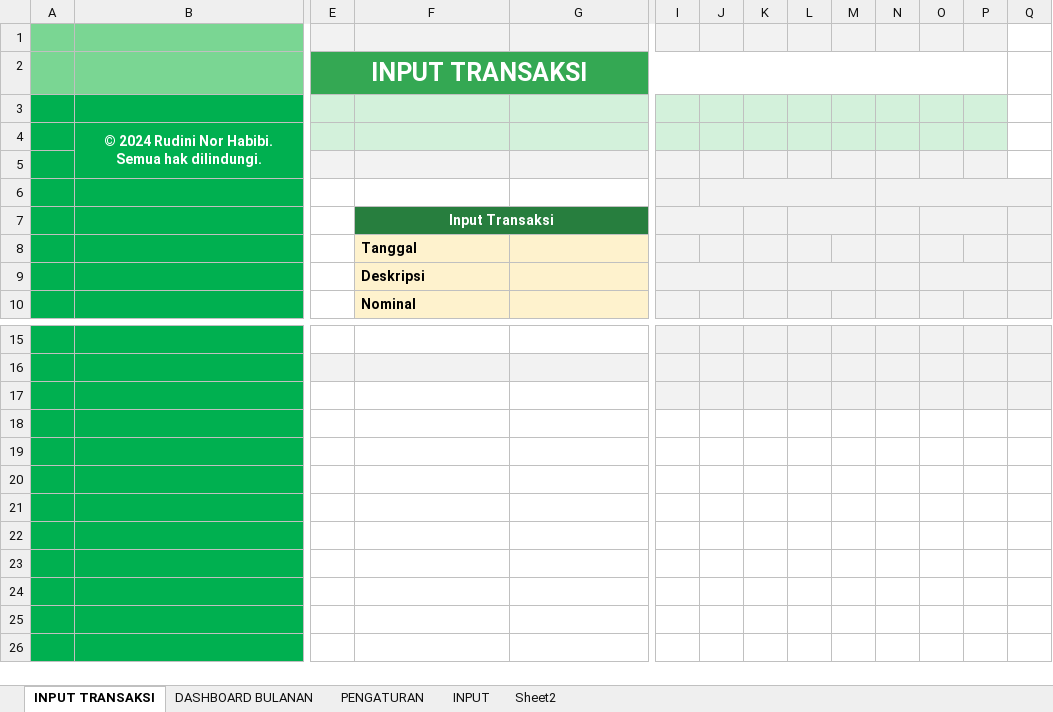
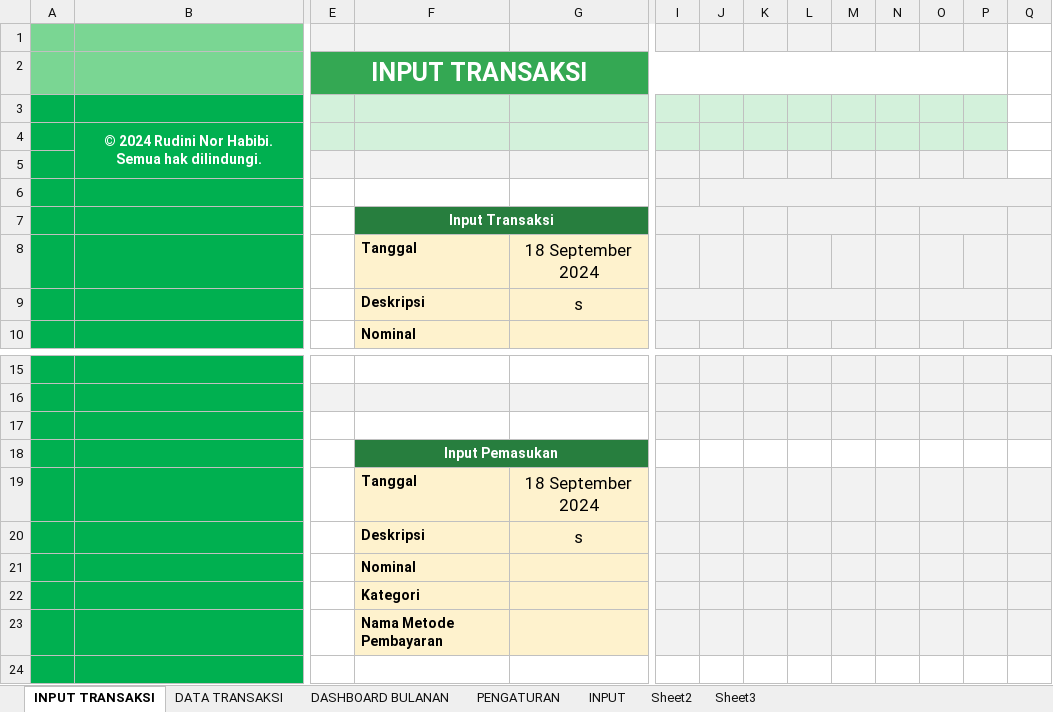
Before and after one commit to rudininh/pengeluaran, an Excel workbook: Pengeluaran/Pengelolaan Keuangan.xlsm, sheet INPUT TRANSAKSI, drawn as a sheet; only a part is shown, gaps mark what is left out; the shorter side is filled out with more unchanged rows; values as stored, in another font and other column widths than the file's, no borders; charts and pictures and conditional formats not drawn; rows hold the shown columns only; the diff names each change by its address in the sheet, - before the commit and + after, or states it on an @@ line.

```diff
--- a/Pengeluaran/Pengelolaan Keuangan.xlsm (sheet INPUT TRANSAKSI)
+++ b/Pengeluaran/Pengelolaan Keuangan.xlsm (sheet INPUT TRANSAKSI)
+sheet tab: DATA TRANSAKSI
+sheet tab: Sheet3
-G8: (empty)
+G8: 18 September 2024
-G9: (empty)
+G9: s
-F18: (empty)
+F18: Input Pemasukan
-F18:G18 fill: none
+F18:G18 fill: #277E3E
+F18:G18 merged
-row 19: (empty)
+row 19:  |  |  | Tanggal | 18 September 2024
-F19:G23 fill: none
+F19:G23 fill: #FEF2CD
-I19:Q23 fill: none
+I19:Q23 fill: #F2F2F2
-row 20: (empty)
+row 20:  |  |  | Deskripsi | s
-F21: (empty)
+F21: Nominal
-F22: (empty)
+F22: Kategori
-F23: (empty)
+F23: Nama Metode Pembayaran
```
Also changed, not shown: sheet PENGATURAN, sheet INPUT, charts or pictures.
